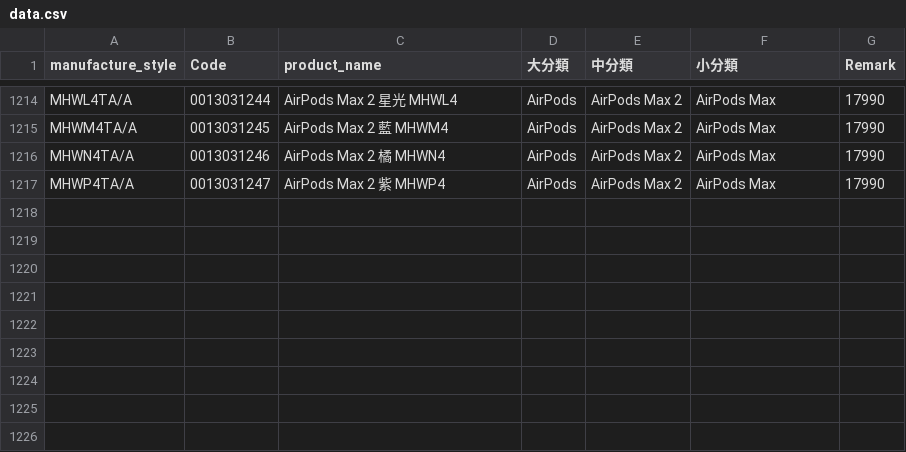
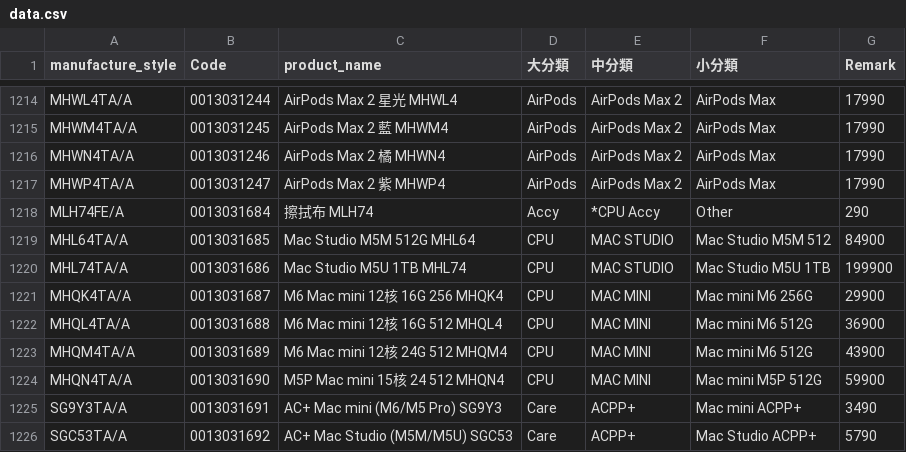
Before and after one commit to moriochang/model, a CSV file: data.csv, drawn as a sheet; only a part is shown, gaps mark what is left out; the diff names each change by its address in the sheet, - before the commit and + after, or states it on an @@ line.

```diff
--- a/data.csv
+++ b/data.csv
+row 1218: MLH74FE/A | 0013031684 | 擦拭布 MLH74 | Accy | *CPU Accy | Other | 290
+row 1219: MHL64TA/A | 0013031685 | Mac Studio M5M 512G MHL64 | CPU | MAC STUDIO | Mac Studio M5M 512 | 84900
+row 1220: MHL74TA/A | 0013031686 | Mac Studio M5U 1TB MHL74 | CPU | MAC STUDIO | Mac Studio M5U 1TB | 199900
+row 1221: MHQK4TA/A | 0013031687 | M6 Mac mini 12核 16G 256 MHQK4 | CPU | MAC MINI | Mac mini M6 256G | 29900
+row 1222: MHQL4TA/A | 0013031688 | M6 Mac mini 12核 16G 512 MHQL4 | CPU | MAC MINI | Mac mini M6 512G | 36900
+row 1223: MHQM4TA/A | 0013031689 | M6 Mac mini 12核 24G 512 MHQM4 | CPU | MAC MINI | Mac mini M6 512G | 43900
+row 1224: MHQN4TA/A | 0013031690 | M5P Mac mini 15核 24 512 MHQN4 | CPU | MAC MINI | Mac mini M5P 512G | 59900
+row 1225: SG9Y3TA/A | 0013031691 | AC+ Mac mini (M6/M5 Pro) SG9Y3 | Care | ACPP+ | Mac mini ACPP+ | 3490
+row 1226: SGC53TA/A | 0013031692 | AC+ Mac Studio (M5M/M5U) SGC53 | Care | ACPP+ | Mac Studio ACPP+ | 5790
```
Also changed, not shown: 1 other file.
